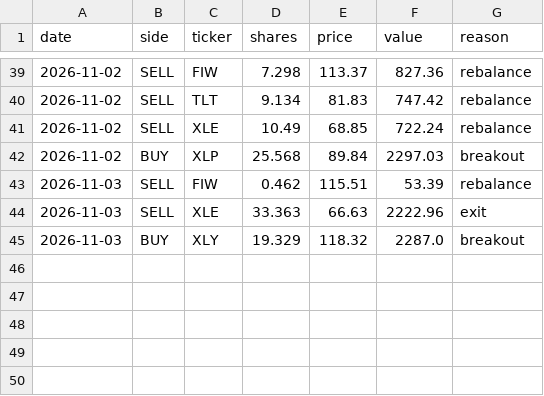
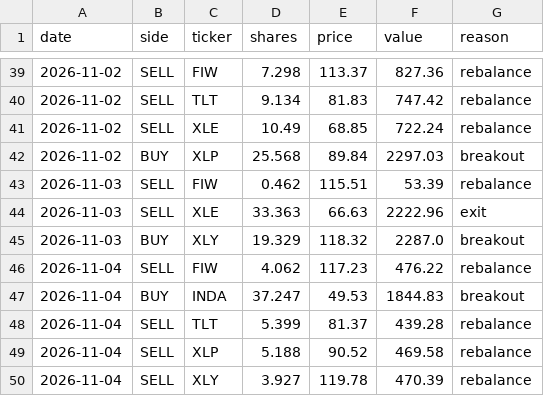
Before and after one commit to HYC1102/ATR-breakout-strategy, a CSV file: data/paper_etf_trades.csv, drawn as a sheet; only a part is shown, gaps mark what is left out; the diff names each change by its address in the sheet, - before the commit and + after, or states it on an @@ line.

```diff
--- a/data/paper_etf_trades.csv
+++ b/data/paper_etf_trades.csv
+row 46: 2026-11-04 | SELL | FIW | 4.062 | 117.23 | 476.22 | rebalance
+row 47: 2026-11-04 | BUY | INDA | 37.247 | 49.53 | 1844.83 | breakout
+row 48: 2026-11-04 | SELL | TLT | 5.399 | 81.37 | 439.28 | rebalance
+row 49: 2026-11-04 | SELL | XLP | 5.188 | 90.52 | 469.58 | rebalance
+row 50: 2026-11-04 | SELL | XLY | 3.927 | 119.78 | 470.39 | rebalance
```
Also changed, not shown: data/paper_equity.csv, data/paper_etf_equity.csv, 3 other files.
